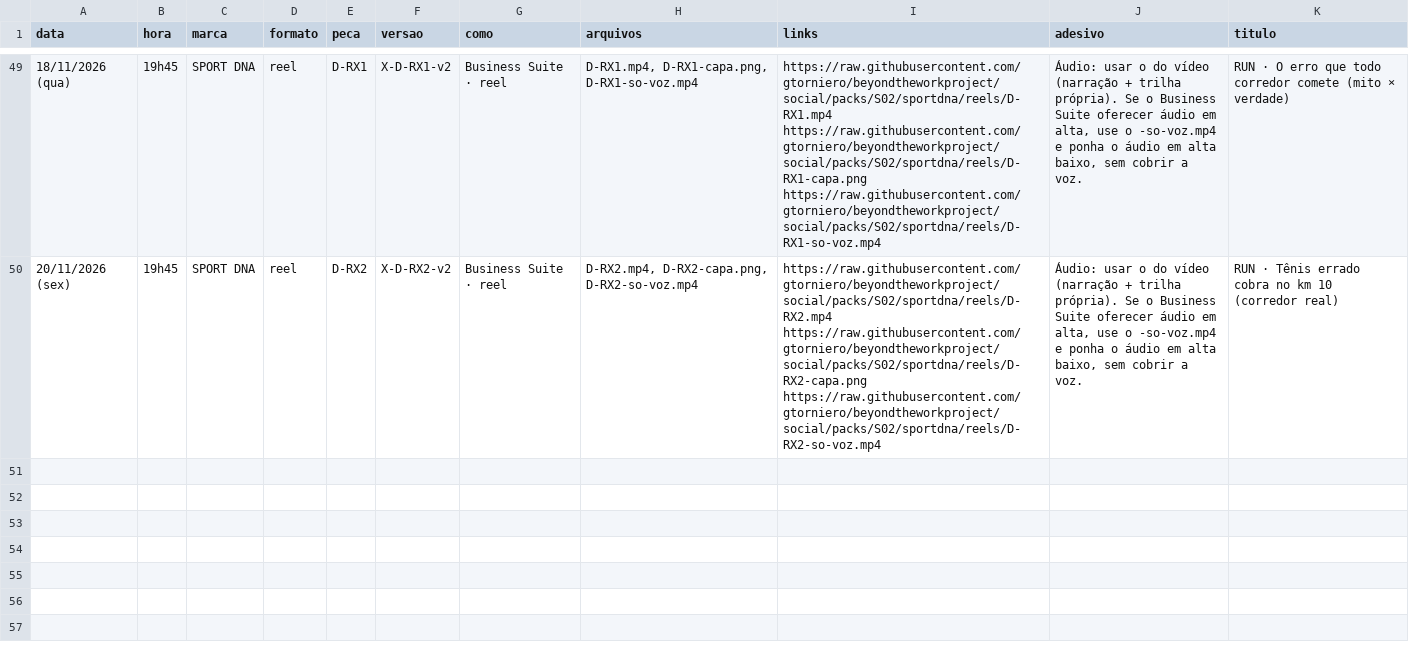
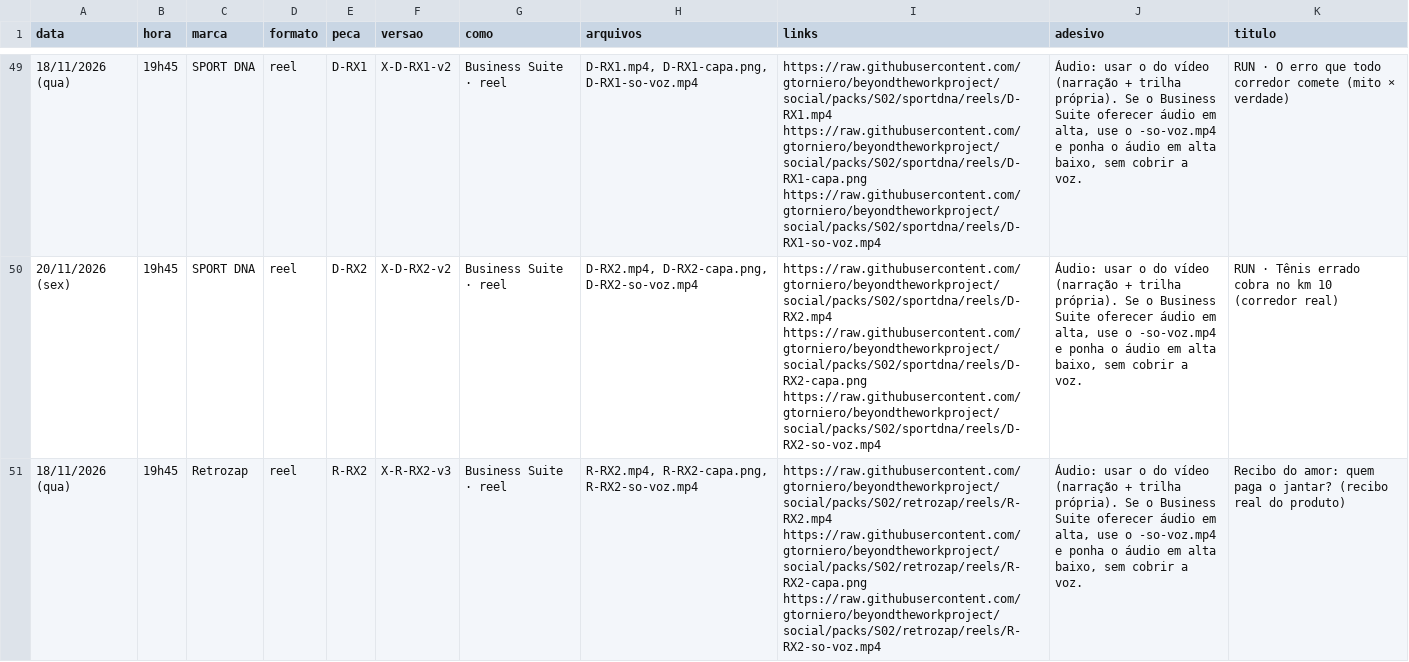
Before and after one commit to gtorniero/beyondtheworkproject, a CSV file: packs/S02/agenda.csv, drawn as a sheet; only a part is shown, gaps mark what is left out; the diff names each change by its address in the sheet, - before the commit and + after, or states it on an @@ line.

```diff
--- a/packs/S02/agenda.csv
+++ b/packs/S02/agenda.csv
+row 51: 18/11/2026 (qua) | 19h45 | Retrozap | reel | R-RX2 | X-R-RX2-v3 | Business Suite · reel | R-RX2.mp4, R-RX2-capa.png, R-RX2-so-voz.mp4 | https://raw.githubusercontent.com/gtorniero/beyondtheworkproject/social/packs/S02/retrozap/reels/R-RX2.mp4 https://raw.githubusercontent.com/gtorniero/beyondtheworkproject/social/packs/S02/retrozap/reels/R-RX2-capa.png https://raw.githubusercontent.com/gtorniero/beyondtheworkproject/social/packs/S02/retrozap/reels/R-RX2-so-voz.mp4 | Áudio: usar o do vídeo (narração + trilha própria). Se o Business Suite oferecer áudio em alta, use o -so-voz.mp4 e ponha o áudio em alta baixo, sem cobrir a voz. | Recibo do amor: quem paga o jantar? (recibo real do produto)
```
Also changed, not shown: 7 other files.
